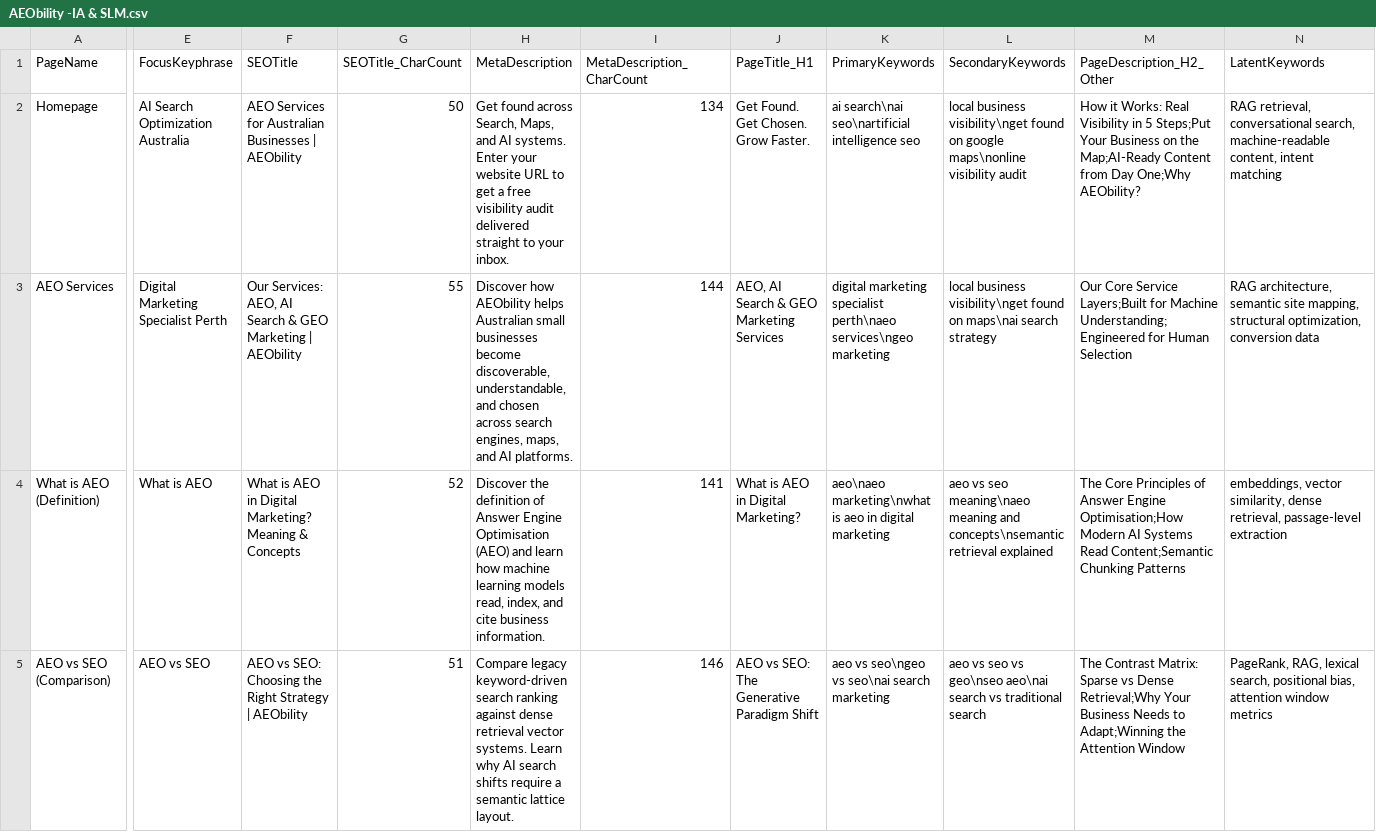
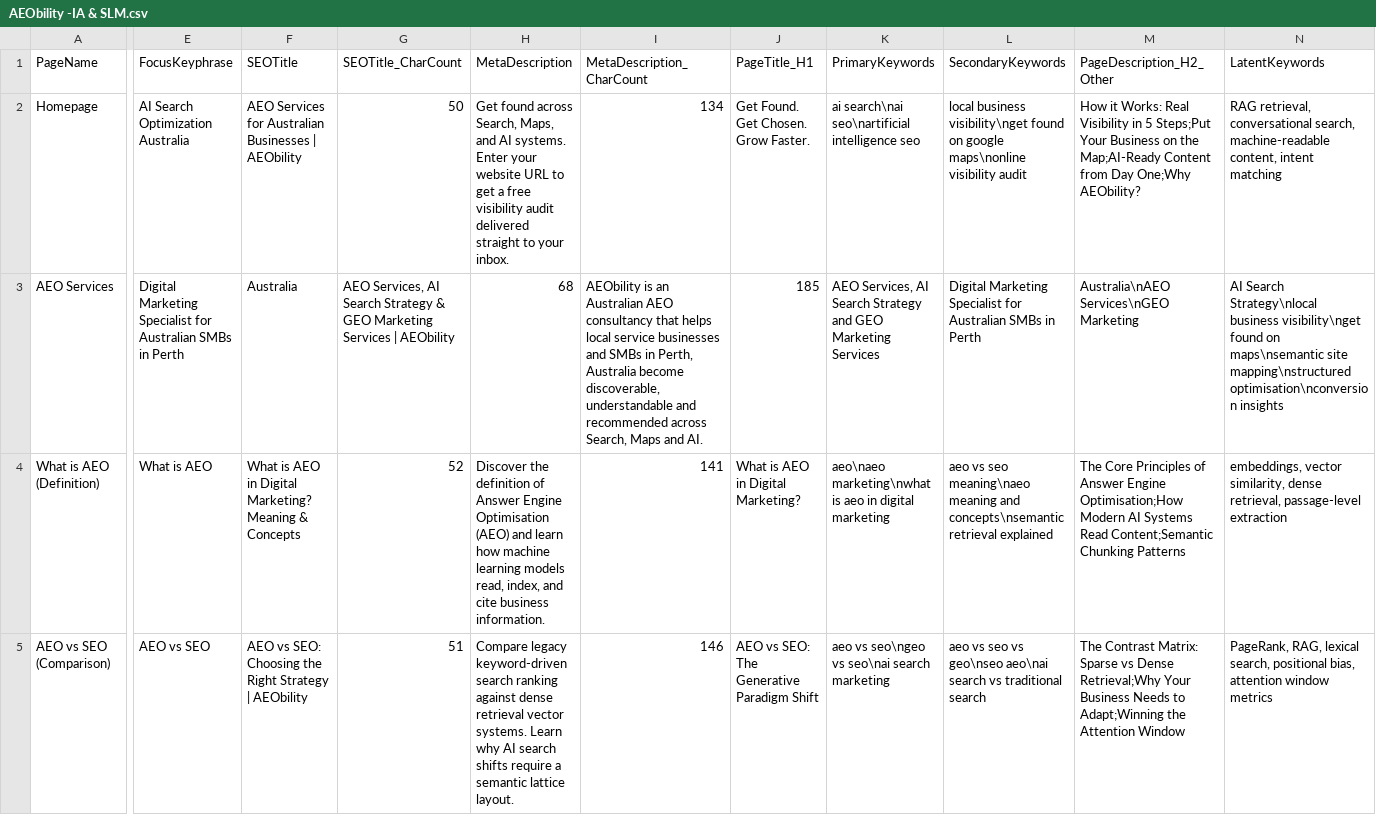
Before and after one commit to vinsnt76/aeobilty, a CSV file: AEObility -IA & SLM.csv, drawn as a sheet; only a part is shown, gaps mark what is left out; the diff covers the shown part only; the diff names each change by its address in the sheet, - before the commit and + after, or states it on an @@ line.

```diff
--- a/AEObility -IA & SLM.csv
+++ b/AEObility -IA & SLM.csv
-E3 (FocusKeyphrase): …Marketing Specialist Perth
+E3 (FocusKeyphrase): …Marketing Specialist for Australian SMBs in Perth
-F3 (SEOTitle): Our Services: AEO, AI Search & GEO Marketing | AEObility
+F3 (SEOTitle): Australia
-G3 (SEOTitle_CharCount): 55
+G3 (SEOTitle_CharCount): AEO Services, AI Search Strategy & GEO Marketing Services | AEObility
-H3 (MetaDescription): Discover how AEObility helps Australian small businesses become discoverable, understandable, and chosen across search engines, maps, and AI platforms.
+H3 (MetaDescription): 68
-I3 (MetaDescription_CharCount): 144
+I3 (MetaDescription_CharCount): AEObility is an Australian AEO consultancy that helps local service businesses and SMBs in Perth, Australia become discoverable, understandable and recommended across Search, Maps and AI.
-J3 (PageTitle_H1): AEO, AI Search & GEO Marketing Services
+J3 (PageTitle_H1): 185
-K3 (PrimaryKeywords): digital marketing specialist perth\naeo services\ngeo marketing
+K3 (PrimaryKeywords): AEO Services, AI Search Strategy and GEO Marketing Services
-L3 (SecondaryKeywords): local business visibility\nget found on maps\nai search strategy
+L3 (SecondaryKeywords): Digital Marketing Specialist for Australian SMBs in Perth
-M3 (PageDescription_H2_Other): Our Core Service Layers;Built for Machine Understanding;Engineered for Human Selection
+M3 (PageDescription_H2_Other): Australia\nAEO Services\nGEO Marketing
-N3 (LatentKeywords): RAG architecture, semantic site mapping, structural optimization, conversion data
+N3 (LatentKeywords): AI Search Strategy\nlocal business visibility\nget found on maps\nsemantic site mapping\nstructured optimisation\nconversion insights
```
Also changed, not shown: 11 edited cells elsewhere in this file, 1 other file.
